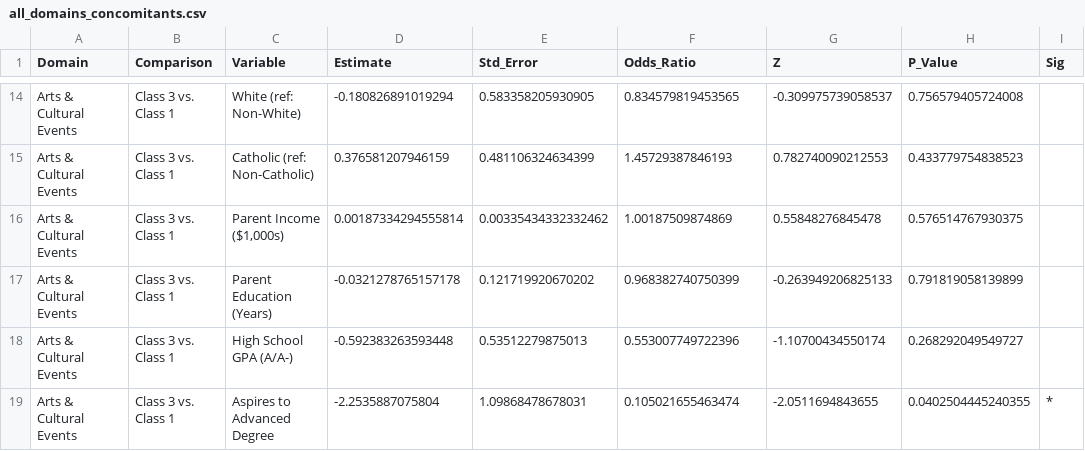
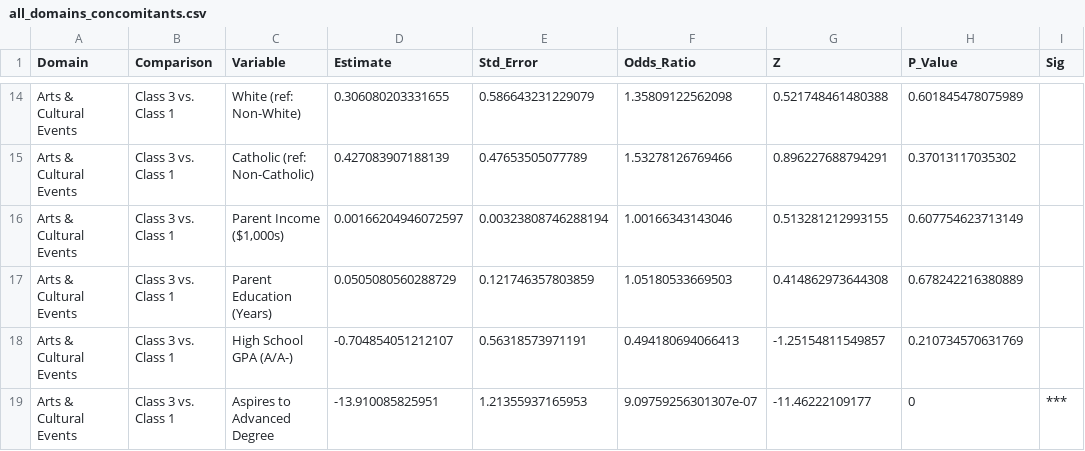
Before and after one commit to olizardo/netsense-finite-mixture-taste-trajectories, a CSV file: Cache/summaries/all_domains_concomitants.csv, drawn as a sheet; only a part is shown, gaps mark what is left out; the diff covers the shown part only.

Commit message:
refactor: revise arts battery to 9 items, update class labels, and re-estimate models

```diff
--- a/Cache/summaries/all_domains_concomitants.csv
+++ b/Cache/summaries/all_domains_concomitants.csv
@@ -14,6 +14,6 @@
-"Arts & Cultural Events","Class 3 vs. Class 1","White (ref: Non-White)",-0.180826891019294,0.583358205930905,0.834579819453565,-0.309975739058537,0.756579405724008,""
-"Arts & Cultural Events","Class 3 vs. Class 1","Catholic (ref: Non-Catholic)",0.376581207946159,0.481106324634399,1.45729387846193,0.782740090212553,0.433779754838523,""
-"Arts & Cultural Events","Class 3 vs. Class 1","Parent Income ($1,000s)",0.00187334294555814,0.00335434332332462,1.00187509874869,0.55848276845478,0.576514767930375,""
-"Arts & Cultural Events","Class 3 vs. Class 1","Parent Education (Years)",-0.0321278765157178,0.121719920670202,0.968382740750399,-0.263949206825133,0.791819058139899,""
-"Arts & Cultural Events","Class 3 vs. Class 1","High School GPA (A/A-)",-0.592383263593448,0.53512279875013,0.553007749722396,-1.10700434550174,0.268292049549727,""
-"Arts & Cultural Events","Class 3 vs. Class 1","Aspires to Advanced Degree",-2.2535887075804,1.09868478678031,0.105021655463474,-2.0511694843655,0.0402504445240355,"*"
+"Arts & Cultural Events","Class 3 vs. Class 1","White (ref: Non-White)",0.306080203331655,0.586643231229079,1.35809122562098,0.521748461480388,0.601845478075989,""
+"Arts & Cultural Events","Class 3 vs. Class 1","Catholic (ref: Non-Catholic)",0.427083907188139,0.47653505077789,1.53278126769466,0.896227688794291,0.37013117035302,""
+"Arts & Cultural Events","Class 3 vs. Class 1","Parent Income ($1,000s)",0.00166204946072597,0.00323808746288194,1.00166343143046,0.513281212993155,0.607754623713149,""
+"Arts & Cultural Events","Class 3 vs. Class 1","Parent Education (Years)",0.0505080560288729,0.121746357803859,1.05180533669503,0.414862973644308,0.678242216380889,""
+"Arts & Cultural Events","Class 3 vs. Class 1","High School GPA (A/A-)",-0.704854051212107,0.56318573971191,0.494180694066413,-1.25154811549857,0.210734570631769,""
+"Arts & Cultural Events","Class 3 vs. Class 1","Aspires to Advanced Degree",-13.910085825951,1.21355937165953,9.09759256301307e-07,-11.46222109177,0,"***"
```
Also changed, not shown: 73 edited cells elsewhere in this file, Cache/summaries/table_arts_mvbinary_selection.csv, Cache/summaries/table_block_predictive_power.csv, 16 other files.
